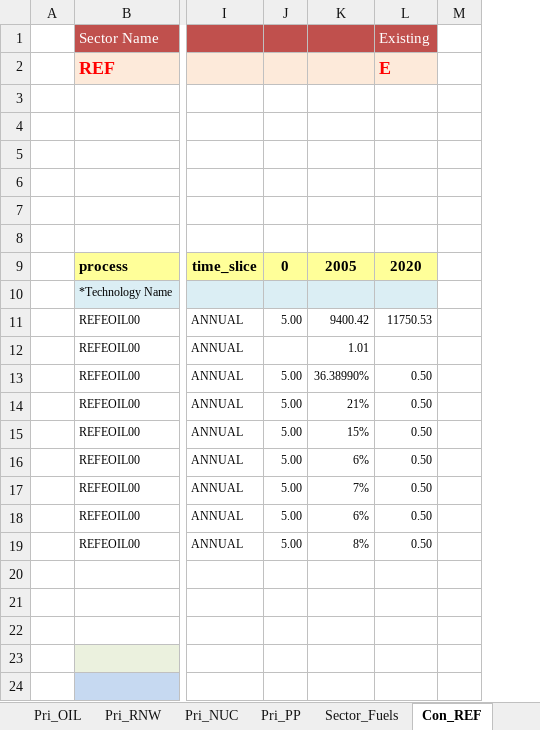
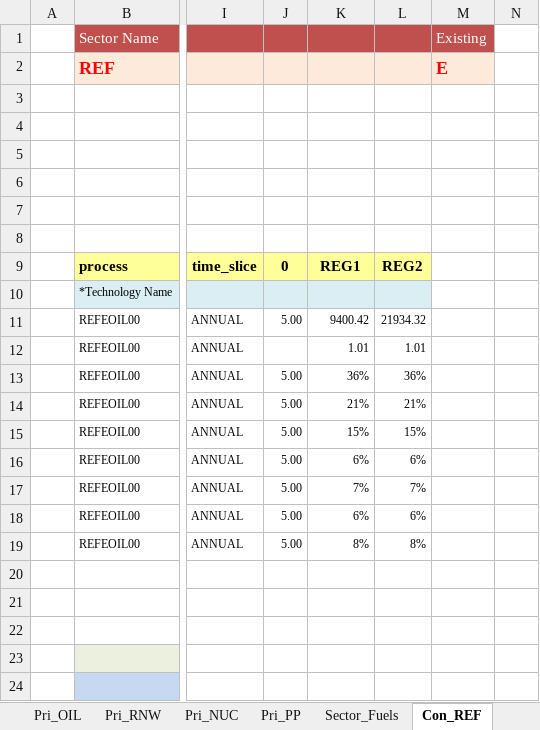
Before and after one commit to akanudia/DemoS_007_SL, an Excel workbook: VT_REG1_PRI_V07_sl.xlsx, sheet Con_REF, drawn as a sheet; only a part is shown, gaps mark what is left out; values as stored, in another font and other column widths than the file's, no borders; charts and pictures not drawn; addresses are those after the commit; the diff names each change by its address in the sheet, - before the commit and + after, or states it on an @@ line.

```diff
--- a/VT_REG1_PRI_V07_sl.xlsx (sheet Con_REF)
+++ b/VT_REG1_PRI_V07_sl.xlsx (sheet Con_REF)
+column L, rows 9-19: REG2 |  | 21934.32 | 1.01 | 36% | 21% | 15% | 6% | 7% | 6% | 8%
-K9: 2005
+K9: REG1
-M9: 2020
+M9: (empty)
-M9 fill: #FFFF99
+M9 fill: none
-M10 fill: #DBEEF4
+M10 fill: none
-M11: 11750.53
+M11: (empty)
-K13: 36.38990%
+K13: 36%
-M13:M19: 0.50
+M13:M19: (empty)
```
Also changed, not shown: sheet Con_ELC, sheet DemTechs_TRA, sheet DemTechs_RSD, formulas that keep their value, charts or pictures, LMADefs-Demo_sl.xlsx, SuppXLS/Scen_DemProj_DTCAR.xlsx, 10 other files.
